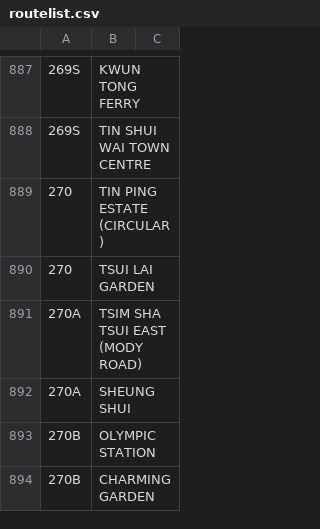
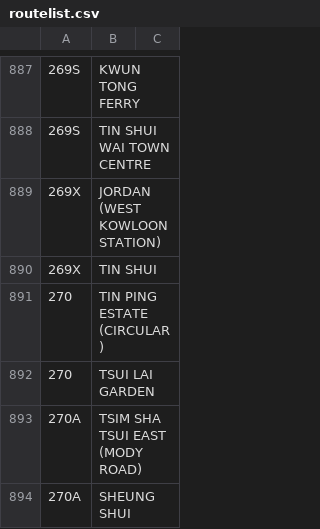
Before and after one commit to bryankyl/KMB_API_Requests, a CSV file: routelist.csv, drawn as a sheet; only a part is shown, gaps mark what is left out; the shorter side is filled out with more unchanged rows; the diff names each change by its address in the sheet, - before the commit and + after, or states it on an @@ line.

```diff
--- a/routelist.csv
+++ b/routelist.csv
+row 889: 269X | JORDAN (WEST KOWLOON STATION)
+row 890: 269X | TIN SHUI
```
Also changed, not shown: 2 other files.
